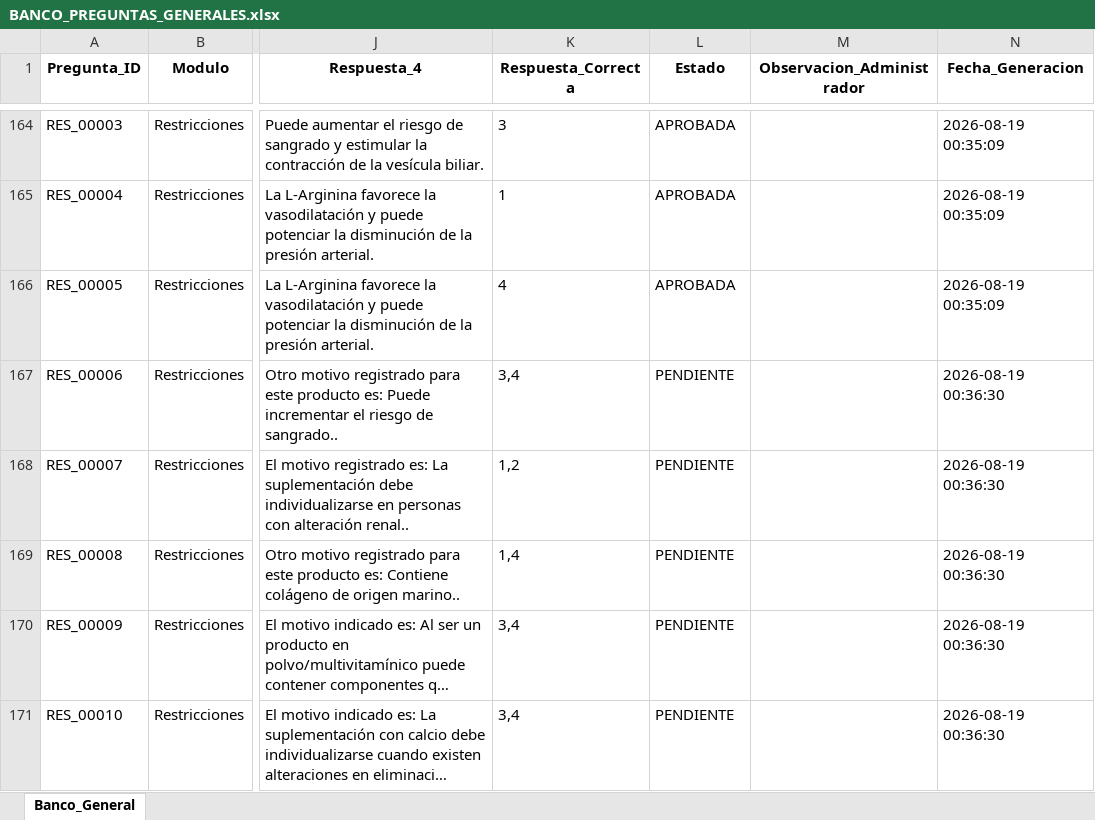
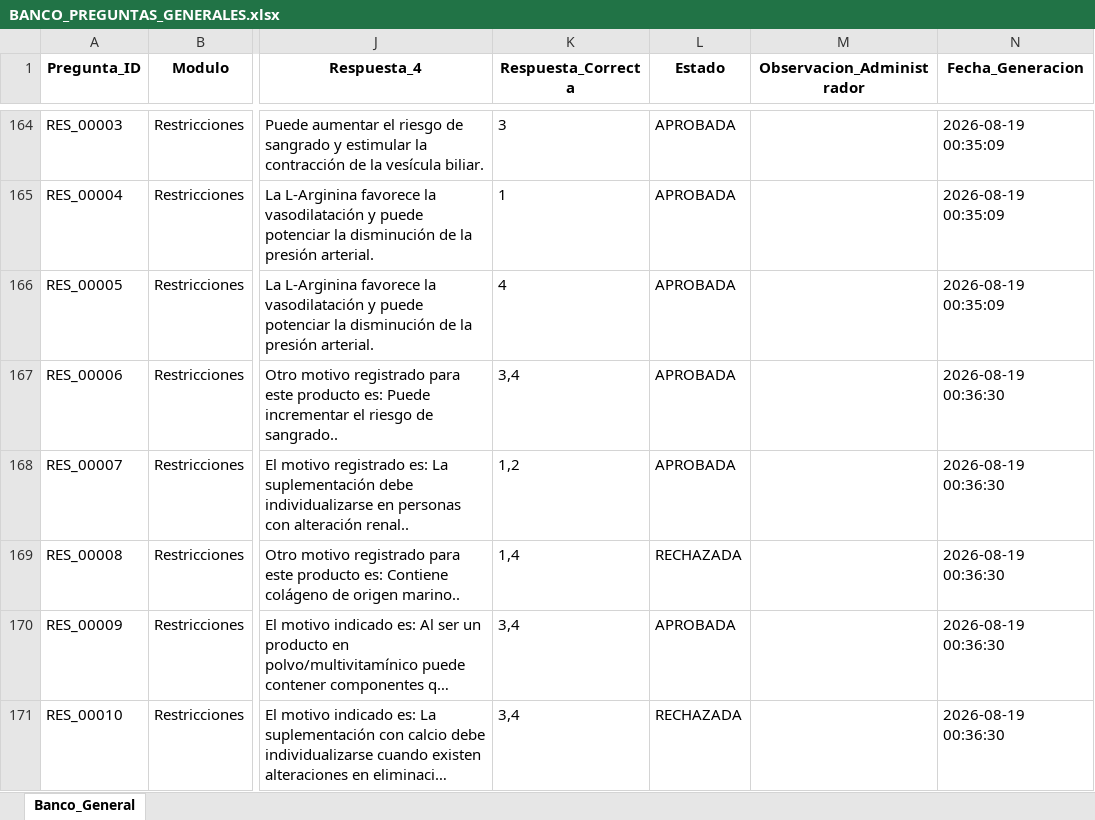
Before and after one commit to franquiciasauces/Asesores, an Excel workbook: BANCO_PREGUNTAS_GENERALES.xlsx, sheet Banco_General, drawn as a sheet; only a part is shown, gaps mark what is left out; long unchanged cells end in …; values as stored, in another font and other column widths than the file's, no borders; the diff names each change by its address in the sheet, - before the commit and + after, or states it on an @@ line.

Commit message:
Actualizar estados Banco General

```diff
--- a/BANCO_PREGUNTAS_GENERALES.xlsx (sheet Banco_General)
+++ b/BANCO_PREGUNTAS_GENERALES.xlsx (sheet Banco_General)
-L167:L168 (Estado): PENDIENTE
+L167:L168 (Estado): APROBADA
-L169 (Estado): PENDIENTE
+L169 (Estado): RECHAZADA
-L170 (Estado): PENDIENTE
+L170 (Estado): APROBADA
-L171 (Estado): PENDIENTE
+L171 (Estado): RECHAZADA
```
